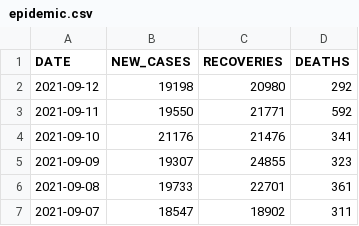
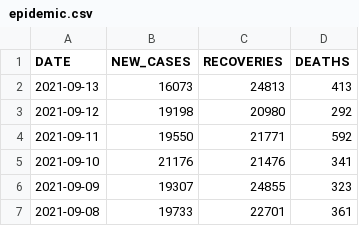
Before and after one commit to daniellim051000/MYCovid, a CSV file: data/epidemic.csv, drawn as a sheet; only a part is shown; the shorter side is filled out with more unchanged rows; the diff names each change by its address in the sheet, - before the commit and + after, or states it on an @@ line.

Commit message:
Update epidemic 2021-09-13

```diff
--- a/data/epidemic.csv
+++ b/data/epidemic.csv
+row 2: 2021-09-13 | 16073 | 24813 | 413
```
